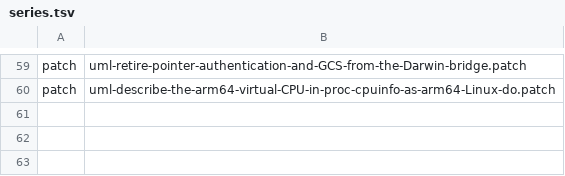
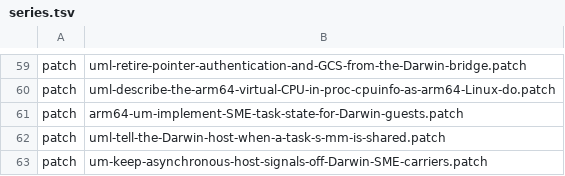
Before and after one commit to 1972nollus/Kernarium, a TSV file: kernel/common/patches/series.tsv, drawn as a sheet; only a part is shown, gaps mark what is left out; the diff names each change by its address in the sheet, - before the commit and + after, or states it on an @@ line.

```diff
--- a/kernel/common/patches/series.tsv
+++ b/kernel/common/patches/series.tsv
+row 61: patch | arm64-um-implement-SME-task-state-for-Darwin-guests.patch
+row 62: patch | uml-tell-the-Darwin-host-when-a-task-s-mm-is-shared.patch
+row 63: patch | um-keep-asynchronous-host-signals-off-Darwin-SME-carriers.patch
```
Also changed, not shown: kernel/common/abi/import-policy.tsv, 36 other files.
